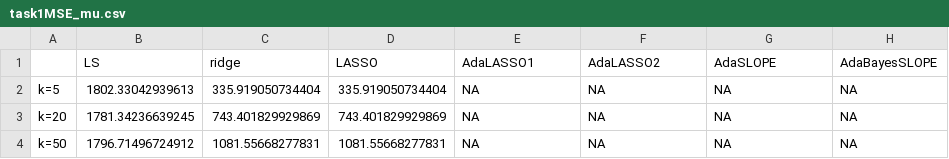
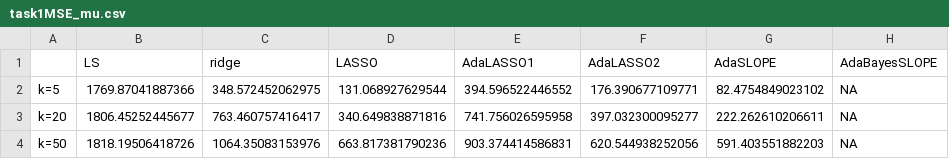
Before and after one commit to BartosZimonczyk/Statistical-Learning, a CSV file: raport3/task1MSE_mu.csv, drawn as a sheet.

```diff
--- a/raport3/task1MSE_mu.csv
+++ b/raport3/task1MSE_mu.csv
@@ -1,4 +1,4 @@
 "","LS","ridge","LASSO","AdaLASSO1","AdaLASSO2","AdaSLOPE","AdaBayesSLOPE"
-"k=5",1802.33042939613,335.919050734404,335.919050734404,NA,NA,NA,NA
-"k=20",1781.34236639245,743.401829929869,743.401829929869,NA,NA,NA,NA
-"k=50",1796.71496724912,1081.55668277831,1081.55668277831,NA,NA,NA,NA
+"k=5",1769.87041887366,348.572452062975,131.068927629544,394.596522446552,176.390677109771,82.4754849023102,NA
+"k=20",1806.45252445677,763.460757416417,340.649838871816,741.756026595958,397.032300095277,222.262610206611,NA
+"k=50",1818.19506418726,1064.35083153976,663.817381790236,903.374414586831,620.544938252056,591.403551882203,NA
```
Also changed, not shown: raport3/task1FDR.csv, raport3/task1MSE_b.csv, 6 other files.
